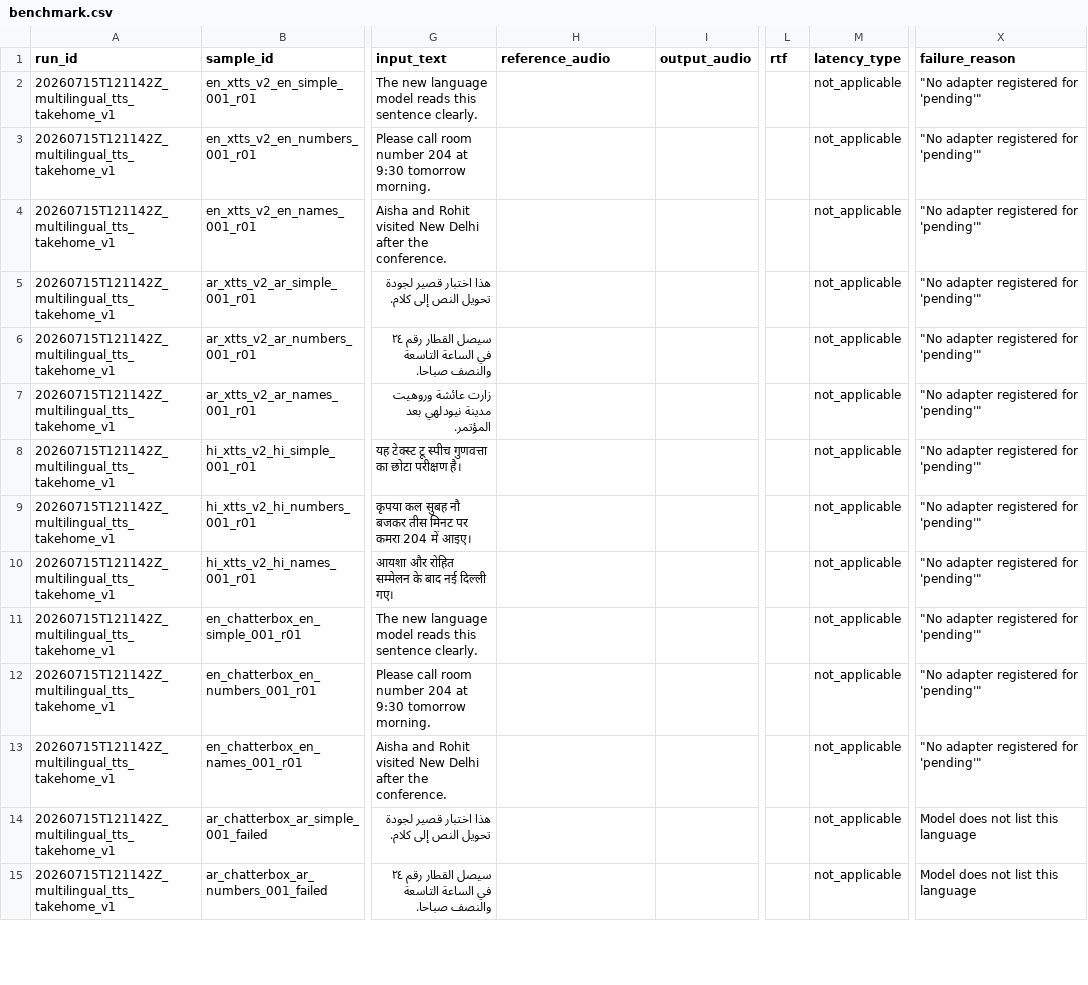
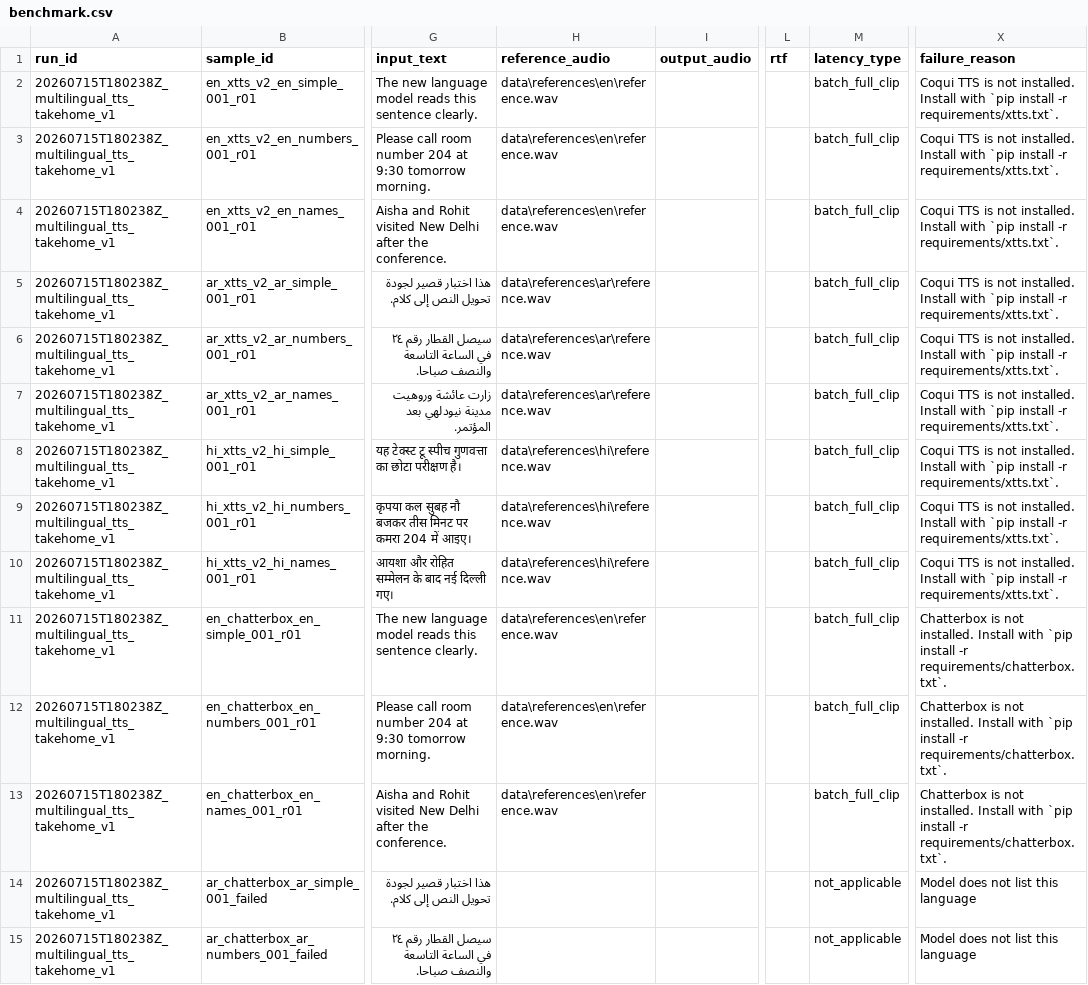
Before and after one commit to Priyansh-max/Bhasha, a CSV file: samples/multilingual_candidate_dry_run/benchmark.csv, drawn as a sheet; only a part is shown, gaps mark what is left out; the diff covers the shown part only; the diff names each change by its address in the sheet, - before the commit and + after, or states it on an @@ line.

Commit message:
Add optional major TTS model adapters

```diff
--- a/samples/multilingual_candidate_dry_run/benchmark.csv
+++ b/samples/multilingual_candidate_dry_run/benchmark.csv
-A2:A15 (run_id): 20260715T121142Z_multilingual_tts_takehome_v1
+A2:A15 (run_id): 20260715T180238Z_multilingual_tts_takehome_v1
-H2:H4 (reference_audio): (empty)
+H2:H4 (reference_audio): data\references\en\reference.wav
-M2:M13 (latency_type): not_applicable
+M2:M13 (latency_type): batch_full_clip
-X2:X10 (failure_reason): "No adapter registered for 'pending'"
+X2:X10 (failure_reason): Coqui TTS is not installed. Install with `pip install -r requirements/xtts.txt`.
-H5:H7 (reference_audio): (empty)
+H5:H7 (reference_audio): data\references\ar\reference.wav
-H8:H10 (reference_audio): (empty)
+H8:H10 (reference_audio): data\references\hi\reference.wav
-H11:H13 (reference_audio): (empty)
+H11:H13 (reference_audio): data\references\en\reference.wav
-X11:X13 (failure_reason): "No adapter registered for 'pending'"
+X11:X13 (failure_reason): Chatterbox is not installed. Install with `pip install -r requirements/chatterbox.txt`.
```
Also changed, not shown: 94 edited cells elsewhere in this file, 23 other files.
